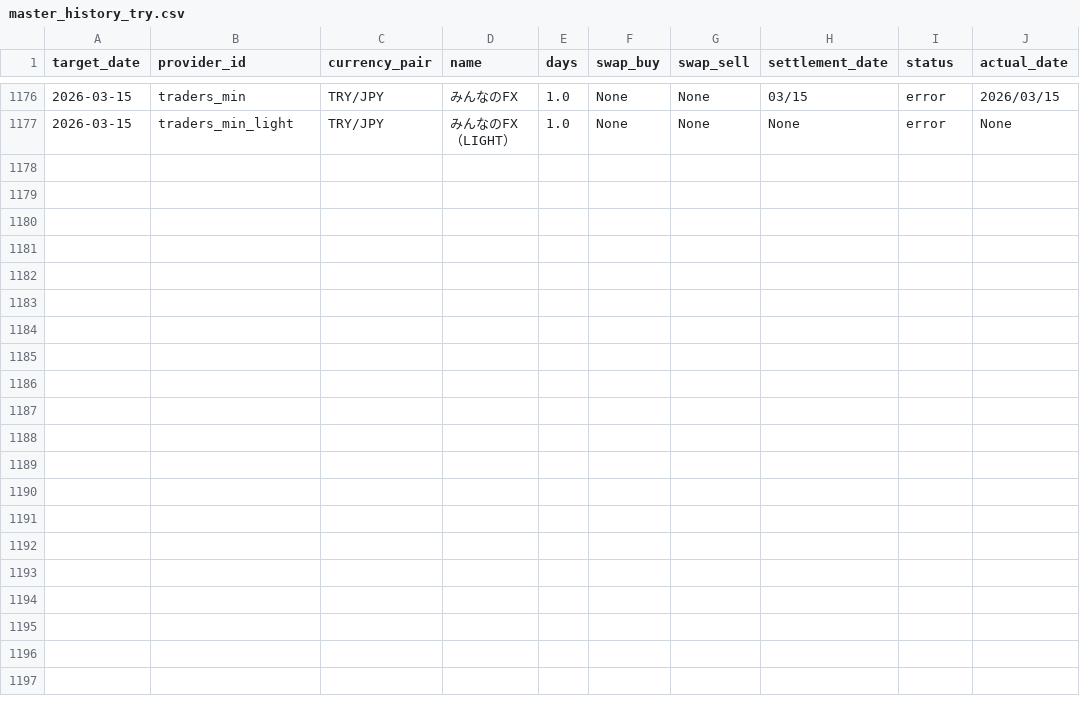
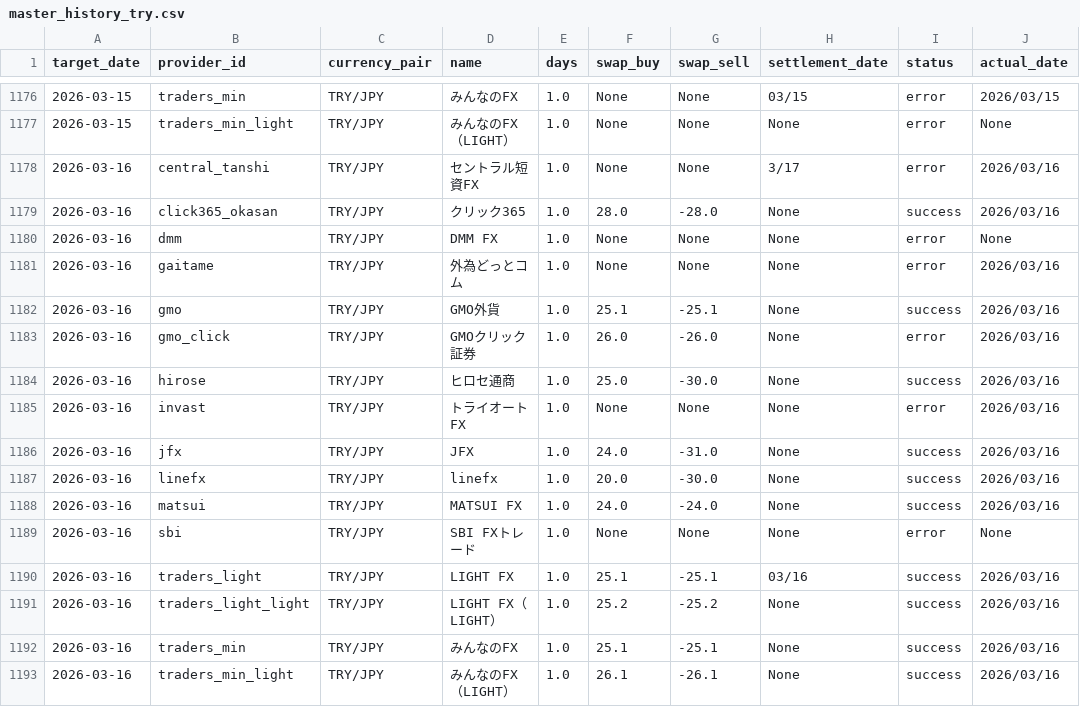
Before and after one commit to pcjidouka-spec/lira-watch-public-jp, a CSV file: public/data/master_history_try.csv, drawn as a sheet; only a part is shown, gaps mark what is left out.

```diff
--- a/public/data/master_history_try.csv
+++ b/public/data/master_history_try.csv
@@ -1177 +1177,17 @@ target_date,provider_id,currency_pair,name,days,swap_buy,swap_sell,settlement_da
 2026-03-15,traders_min_light,TRY/JPY,みんなのFX（LIGHT）,1.0,None,None,None,error,None
+2026-03-16,central_tanshi,TRY/JPY,セントラル短資FX,1.0,None,None,3/17,error,2026/03/16
+2026-03-16,click365_okasan,TRY/JPY,クリック365,1.0,28.0,-28.0,None,success,2026/03/16
+2026-03-16,dmm,TRY/JPY,DMM FX,1.0,None,None,None,error,None
+2026-03-16,gaitame,TRY/JPY,外為どっとコム,1.0,None,None,None,error,2026/03/16
+2026-03-16,gmo,TRY/JPY,GMO外貨,1.0,25.1,-25.1,None,success,2026/03/16
+2026-03-16,gmo_click,TRY/JPY,GMOクリック証券,1.0,26.0,-26.0,None,error,2026/03/16
+2026-03-16,hirose,TRY/JPY,ヒロセ通商,1.0,25.0,-30.0,None,success,2026/03/16
+2026-03-16,invast,TRY/JPY,トライオートFX,1.0,None,None,None,error,2026/03/16
+2026-03-16,jfx,TRY/JPY,JFX,1.0,24.0,-31.0,None,success,2026/03/16
+2026-03-16,linefx,TRY/JPY,linefx,1.0,20.0,-30.0,None,success,2026/03/16
+2026-03-16,matsui,TRY/JPY,MATSUI FX,1.0,24.0,-24.0,None,success,2026/03/16
+2026-03-16,sbi,TRY/JPY,SBI FXトレード,1.0,None,None,None,error,None
+2026-03-16,traders_light,TRY/JPY,LIGHT FX,1.0,25.1,-25.1,03/16,success,2026/03/16
+2026-03-16,traders_light_light,TRY/JPY,LIGHT FX（LIGHT）,1.0,25.2,-25.2,None,success,2026/03/16
+2026-03-16,traders_min,TRY/JPY,みんなのFX,1.0,25.1,-25.1,None,success,2026/03/16
+2026-03-16,traders_min_light,TRY/JPY,みんなのFX（LIGHT）,1.0,26.1,-26.1,None,success,2026/03/16
```
Also changed, not shown: public/data/master_history_mxn.csv, public/data/master_history_usd.csv, 2 other files.
